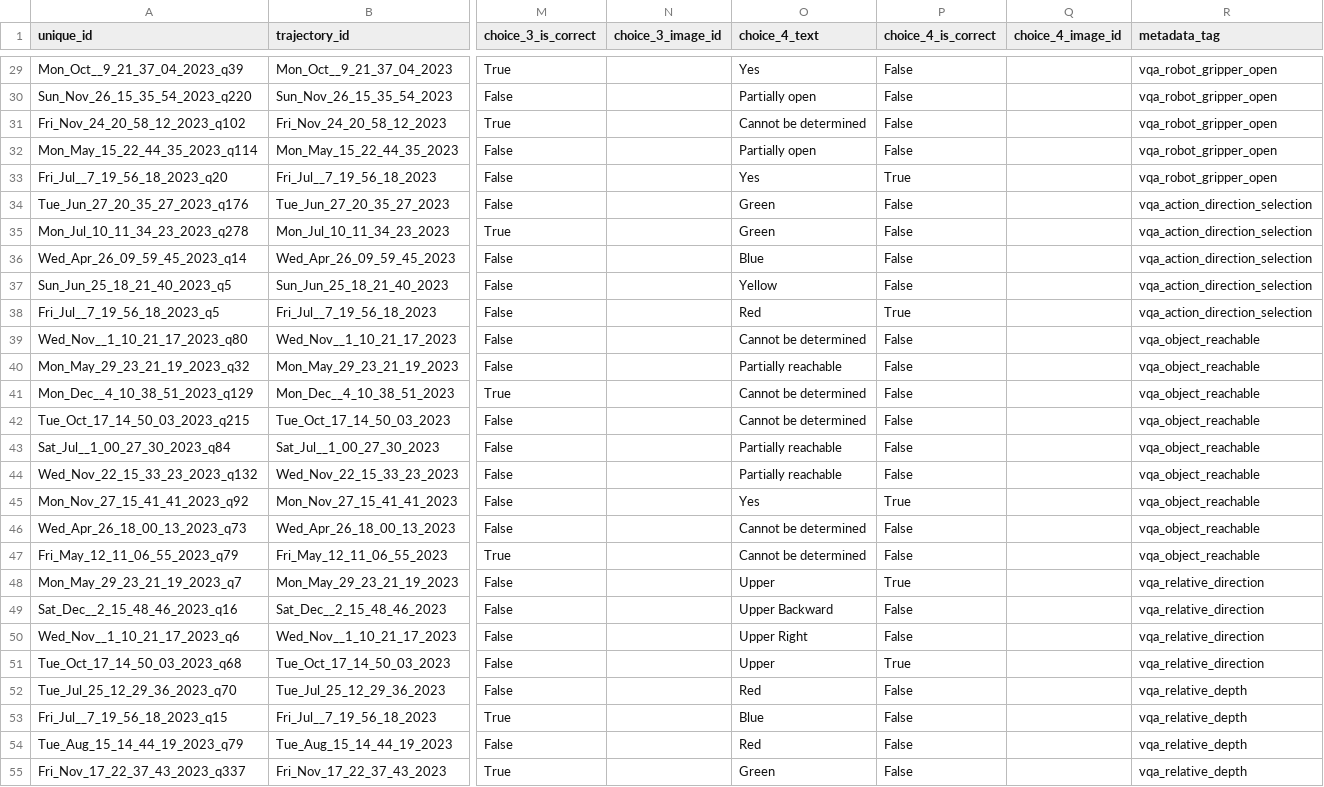
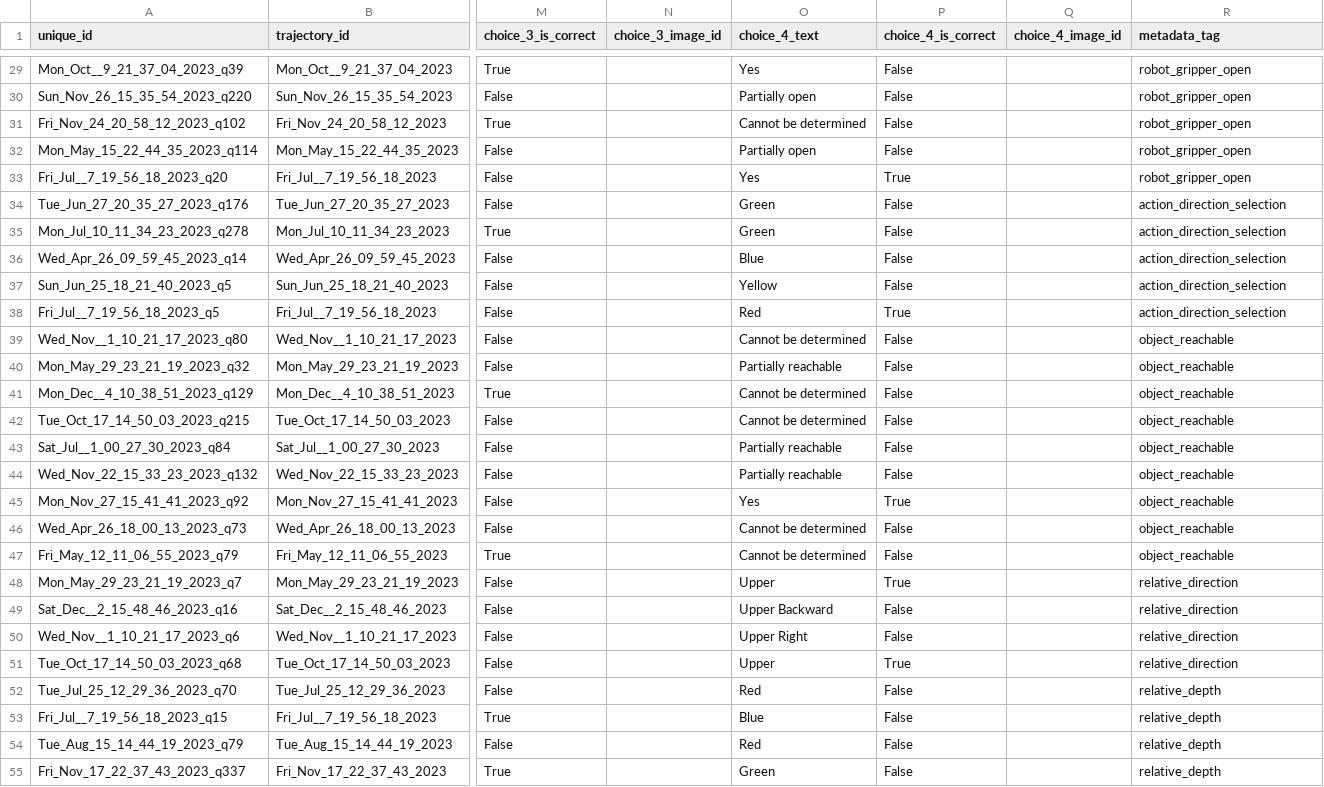
Before and after one commit to KeplerC/embodied-gofe, a CSV file: vqa_data.csv, drawn as a sheet; only a part is shown, gaps mark what is left out; the diff covers the shown part only; the diff names each change by its address in the sheet, - before the commit and + after, or states it on an @@ line.

Commit message:
Update vqa_data.csv and vqa_data.json to standardize metadata tags and enhance dataset consistency for trajectory understanding and multi-view correspondence tasks. Modify categories and statistics JSON files to reflect updated category names and counts.

```diff
--- a/vqa_data.csv
+++ b/vqa_data.csv
-R29:R33 (metadata_tag): vqa_robot_gripper_open
+R29:R33 (metadata_tag): robot_gripper_open
-R34:R38 (metadata_tag): vqa_action_direction_selection
+R34:R38 (metadata_tag): action_direction_selection
-R39:R47 (metadata_tag): vqa_object_reachable
+R39:R47 (metadata_tag): object_reachable
-R48:R51 (metadata_tag): vqa_relative_direction
+R48:R51 (metadata_tag): relative_direction
-R52:R55 (metadata_tag): vqa_relative_depth
+R52:R55 (metadata_tag): relative_depth
```
Also changed, not shown: 73 edited cells elsewhere in this file, 4 other files.
